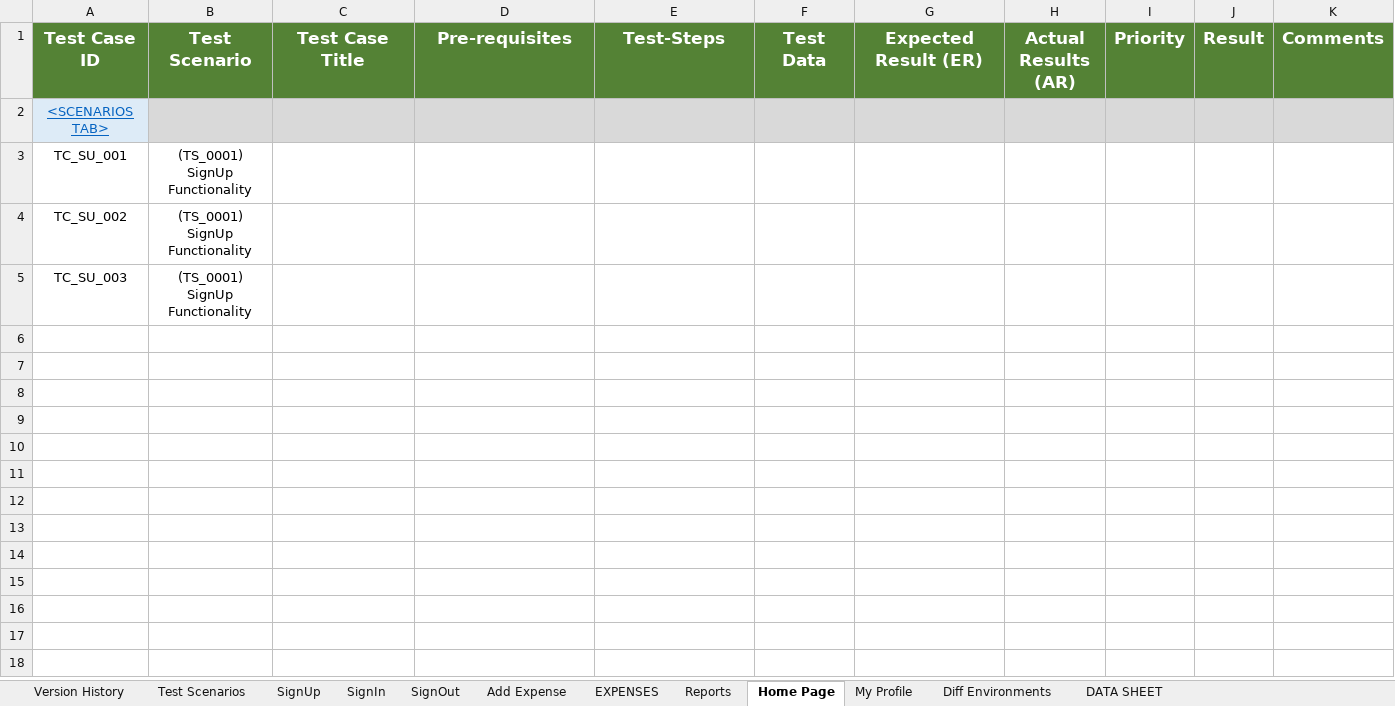
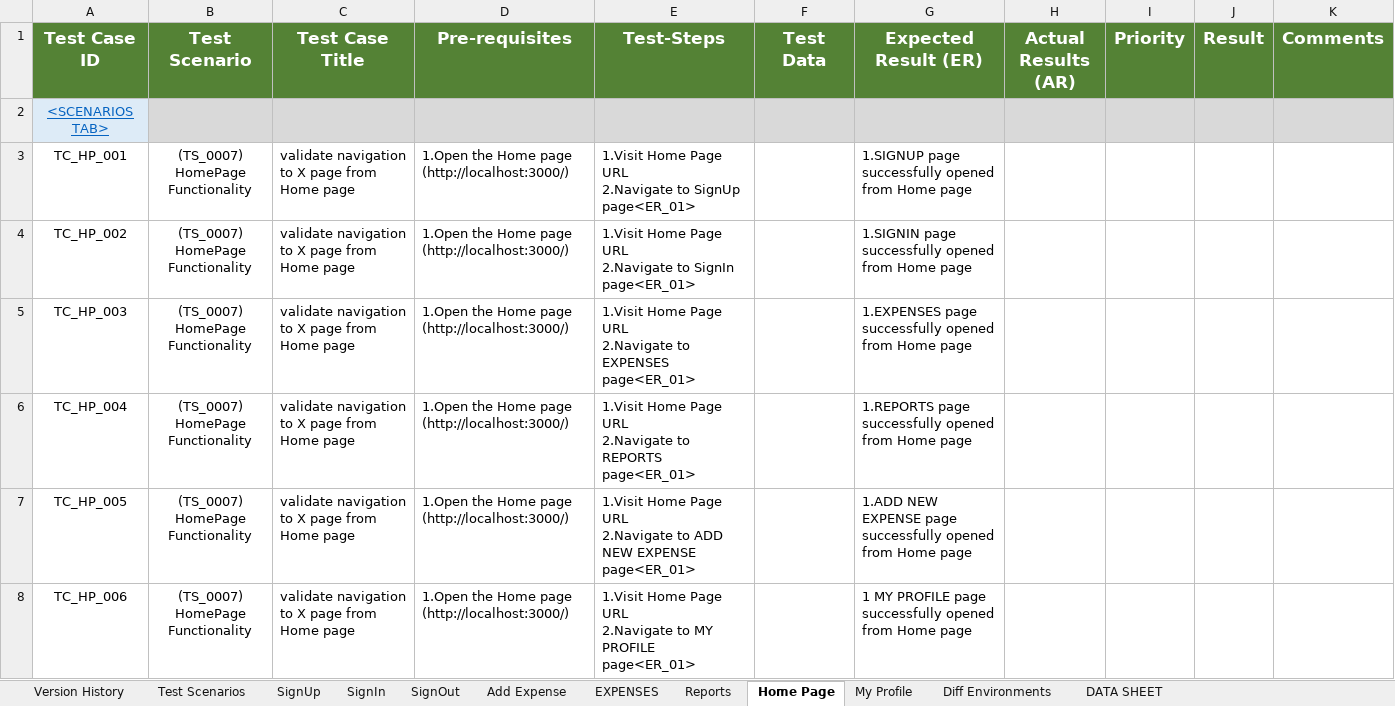
Before and after one commit to orensrauch/solveqa-expense-tracker, an Excel workbook: doc/Expense-Tracker-Test-Cases.xlsx, sheet Home Page, drawn as a sheet; values as stored, in another font and other column widths than the file's, no borders; removed rows and columns are numbered as before the commit, all else as after; ↵ is a line break in a cell; the diff names each change by its address in the sheet, - before the commit and + after, or states it on an @@ line.

```diff
--- a/doc/Expense-Tracker-Test-Cases.xlsx (sheet Home Page)
+++ b/doc/Expense-Tracker-Test-Cases.xlsx (sheet Home Page)
-row 3: TC_SU_001 | (TS_0001) ↵ SignUp Functionality
-row 4: TC_SU_002 | (TS_0001) ↵ SignUp Functionality
-row 5: TC_SU_003 | (TS_0001) ↵ SignUp Functionality
+row 3: TC_HP_001 | (TS_0007) ↵ HomePage Functionality | validate navigation to X page from Home page | 1.Open the Home page (http://localhost:3000/) | 1.Visit Home Page URL ↵ 2.Navigate to SignUp page<ER_01> |  | 1.SIGNUP page successfully opened from Home page
+row 4: TC_HP_002 | (TS_0007) ↵ HomePage Functionality | validate navigation to X page from Home page | 1.Open the Home page (http://localhost:3000/) | 1.Visit Home Page URL ↵ 2.Navigate to SignIn page<ER_01> |  | 1.SIGNIN page successfully opened from Home page
+row 5: TC_HP_003 | (TS_0007) ↵ HomePage Functionality | validate navigation to X page from Home page | 1.Open the Home page (http://localhost:3000/) | 1.Visit Home Page URL ↵ 2.Navigate to EXPENSES page<ER_01> |  | 1.EXPENSES page successfully opened from Home page
+row 6: TC_HP_004 | (TS_0007) ↵ HomePage Functionality | validate navigation to X page from Home page | 1.Open the Home page (http://localhost:3000/) | 1.Visit Home Page URL ↵ 2.Navigate to REPORTS page<ER_01> |  | 1.REPORTS page successfully opened from Home page
+row 7: TC_HP_005 | (TS_0007) ↵ HomePage Functionality | validate navigation to X page from Home page | 1.Open the Home page (http://localhost:3000/) | 1.Visit Home Page URL ↵ 2.Navigate to ADD NEW EXPENSE page<ER_01> |  | 1.ADD NEW EXPENSE page successfully opened from Home page
+row 8: TC_HP_006 | (TS_0007) ↵ HomePage Functionality | validate navigation to X page from Home page | 1.Open the Home page (http://localhost:3000/) | 1.Visit Home Page URL ↵ 2.Navigate to MY PROFILE page<ER_01> |  | 1 MY PROFILE page successfully opened from Home page
```
Also changed, not shown: sheet SignIn, sheet Add Expense, sheet SignOut, sheet EXPENSES, sheet Reports, sheet My Profile, 3 more sheets, doc/Expense-Tracker-FRS-functional requirement specification.xlsx, 4 other files.
